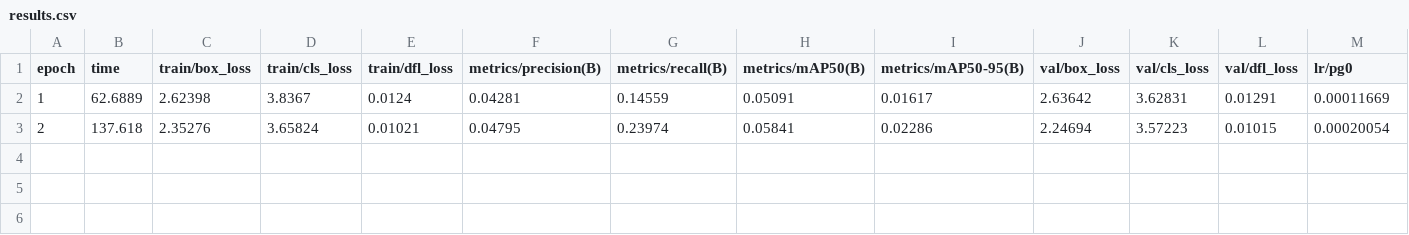
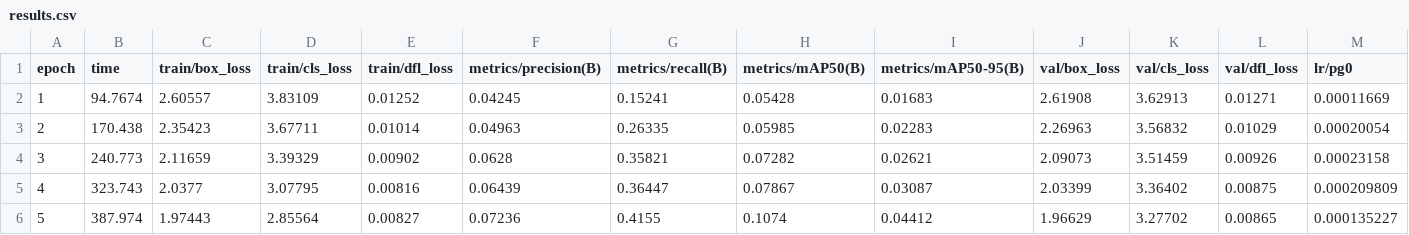
Before and after one commit to tymfly7/Berth, a CSV file: backend/outputs/yolo26_detect/run/results.csv, drawn as a sheet; only a part is shown; rows hold the shown columns only; the diff names each change by its address in the sheet, - before the commit and + after, or states it on an @@ line.

Commit message:
Update readme, Fix epochs

```diff
--- a/backend/outputs/yolo26_detect/run/results.csv
+++ b/backend/outputs/yolo26_detect/run/results.csv
-B2 (time): 62.6889
+B2 (time): 94.7674
-C2 (train/box_loss): 2.62398
+C2 (train/box_loss): 2.60557
-D2 (train/cls_loss): 3.8367
+D2 (train/cls_loss): 3.83109
-E2 (train/dfl_loss): 0.0124
+E2 (train/dfl_loss): 0.01252
-F2 (metrics/precision(B)): 0.04281
+F2 (metrics/precision(B)): 0.04245
-G2 (metrics/recall(B)): 0.14559
+G2 (metrics/recall(B)): 0.15241
-H2 (metrics/mAP50(B)): 0.05091
+H2 (metrics/mAP50(B)): 0.05428
-I2 (metrics/mAP50-95(B)): 0.01617
+I2 (metrics/mAP50-95(B)): 0.01683
-J2 (val/box_loss): 2.63642
+J2 (val/box_loss): 2.61908
-K2 (val/cls_loss): 3.62831
+K2 (val/cls_loss): 3.62913
-L2 (val/dfl_loss): 0.01291
+L2 (val/dfl_loss): 0.01271
-B3 (time): 137.618
+B3 (time): 170.438
-C3 (train/box_loss): 2.35276
+C3 (train/box_loss): 2.35423
-D3 (train/cls_loss): 3.65824
+D3 (train/cls_loss): 3.67711
-E3 (train/dfl_loss): 0.01021
+E3 (train/dfl_loss): 0.01014
-F3 (metrics/precision(B)): 0.04795
+F3 (metrics/precision(B)): 0.04963
-G3 (metrics/recall(B)): 0.23974
+G3 (metrics/recall(B)): 0.26335
-H3 (metrics/mAP50(B)): 0.05841
+H3 (metrics/mAP50(B)): 0.05985
-I3 (metrics/mAP50-95(B)): 0.02286
+I3 (metrics/mAP50-95(B)): 0.02283
-J3 (val/box_loss): 2.24694
+J3 (val/box_loss): 2.26963
-K3 (val/cls_loss): 3.57223
+K3 (val/cls_loss): 3.56832
-L3 (val/dfl_loss): 0.01015
+L3 (val/dfl_loss): 0.01029
+row 4: 3 | 240.773 | 2.11659 | 3.39329 | 0.00902 | 0.0628 | 0.35821 | 0.07282 | 0.02621 | 2.09073 | 3.51459 | 0.00926 | 0.00023158
+row 5: 4 | 323.743 | 2.0377 | 3.07795 | 0.00816 | 0.06439 | 0.36447 | 0.07867 | 0.03087 | 2.03399 | 3.36402 | 0.00875 | 0.000209809
+row 6: 5 | 387.974 | 1.97443 | 2.85564 | 0.00827 | 0.07236 | 0.4155 | 0.1074 | 0.04412 | 1.96629 | 3.27702 | 0.00865 | 0.000135227
```
Also changed, not shown: 34 other files.
